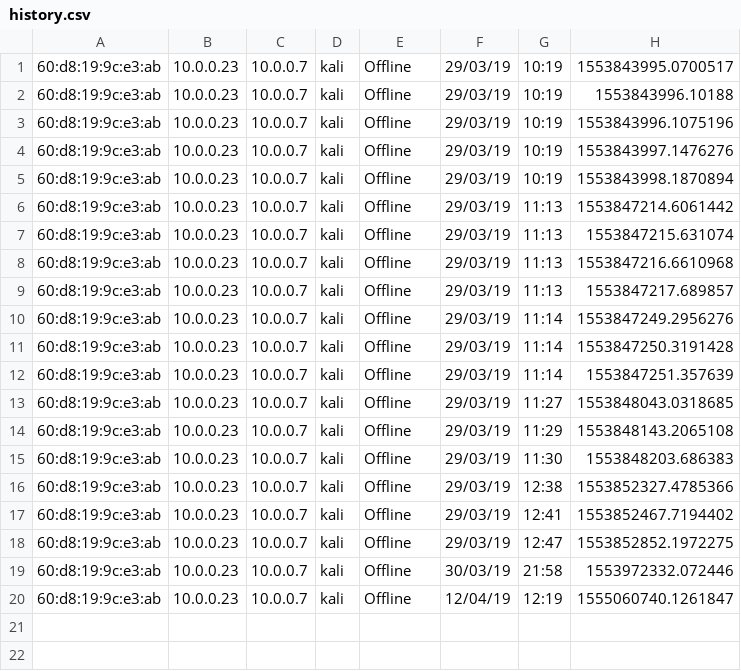
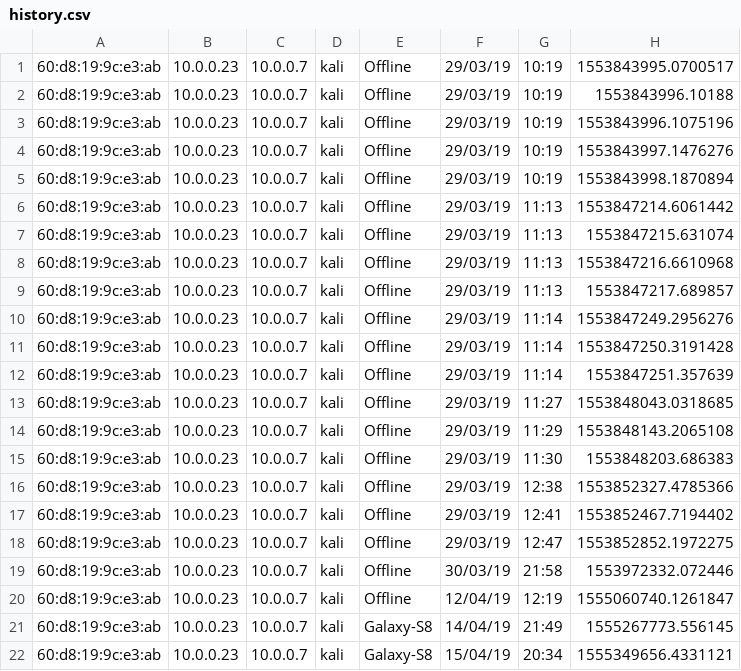
Before and after one commit to dolby360/ARP-table-watcher, a CSV file: history.csv, drawn as a sheet.

```diff
--- a/history.csv
+++ b/history.csv
@@ -20 +20,3 @@
 60:d8:19:9c:e3:ab,10.0.0.23,10.0.0.7,kali,Offline,12/04/19,12:19,1555060740.1261847
+60:d8:19:9c:e3:ab,10.0.0.23,10.0.0.7,kali,Galaxy-S8,14/04/19,21:49,1555267773.556145
+60:d8:19:9c:e3:ab,10.0.0.23,10.0.0.7,kali,Galaxy-S8,15/04/19,20:34,1555349656.4331121
```
Also changed, not shown: 4 other files.
